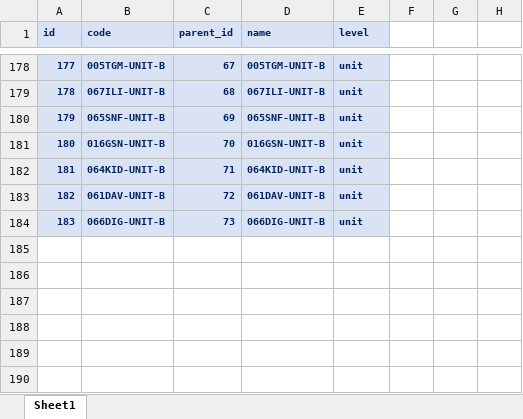
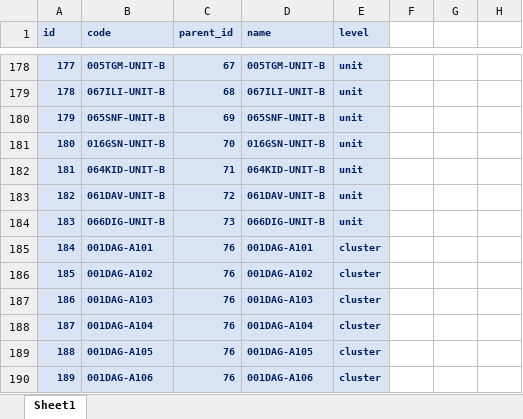
Before and after one commit to primoashbee/lumen, an Excel workbook: public/OFFICE STRUCTURE.xlsx, sheet Sheet1, drawn as a sheet; only a part is shown, gaps mark what is left out; values as stored, in another font and other column widths than the file's, no borders; the diff names each change by its address in the sheet, - before the commit and + after, or states it on an @@ line.

```diff
--- a/public/OFFICE STRUCTURE.xlsx (sheet Sheet1)
+++ b/public/OFFICE STRUCTURE.xlsx (sheet Sheet1)
+row 185: 184 | 001DAG-A101 | 76 | 001DAG-A101 | cluster
+row 186: 185 | 001DAG-A102 | 76 | 001DAG-A102 | cluster
+row 187: 186 | 001DAG-A103 | 76 | 001DAG-A103 | cluster
+row 188: 187 | 001DAG-A104 | 76 | 001DAG-A104 | cluster
+row 189: 188 | 001DAG-A105 | 76 | 001DAG-A105 | cluster
+row 190: 189 | 001DAG-A106 | 76 | 001DAG-A106 | cluster
```
Also changed, not shown: 40 other files.
